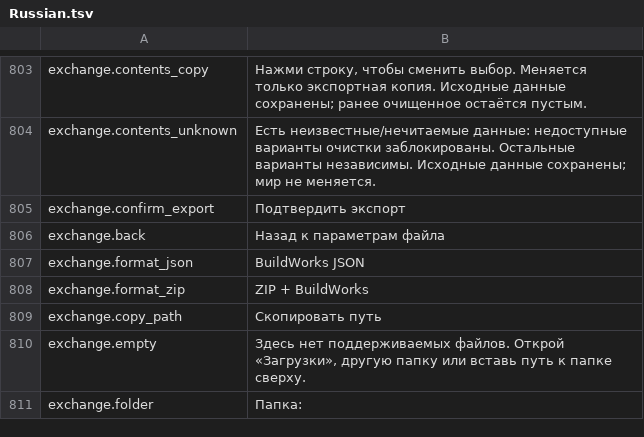
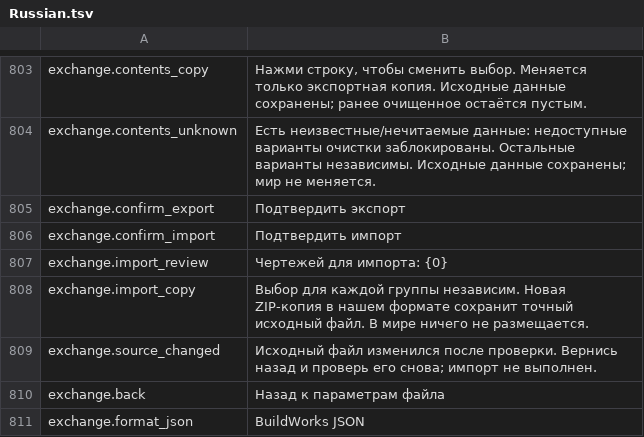
Before and after one commit to MaikiOS/BuildWorks, a TSV file: src/BuildWorks/Translations/Russian.tsv, drawn as a sheet; only a part is shown, gaps mark what is left out; the shorter side is filled out with more unchanged rows; the diff names each change by its address in the sheet, - before the commit and + after, or states it on an @@ line.

Commit message:
Review and atomically convert complete blueprint imports (.77)

```diff
--- a/src/BuildWorks/Translations/Russian.tsv
+++ b/src/BuildWorks/Translations/Russian.tsv
+row 806: exchange.confirm_import | Подтвердить импорт
+row 807: exchange.import_review | Чертежей для импорта: {0}
+row 808: exchange.import_copy | Выбор для каждой группы независим. Новая ZIP-копия в нашем формате сохранит точный исходный файл. В мире ничего не размещается.
+row 809: exchange.source_changed | Исходный файл изменился после проверки. Вернись назад и проверь его снова; импорт не выполнен.
```
Also changed, not shown: src/BuildWorks/Translations/English.tsv, 19 other files.
